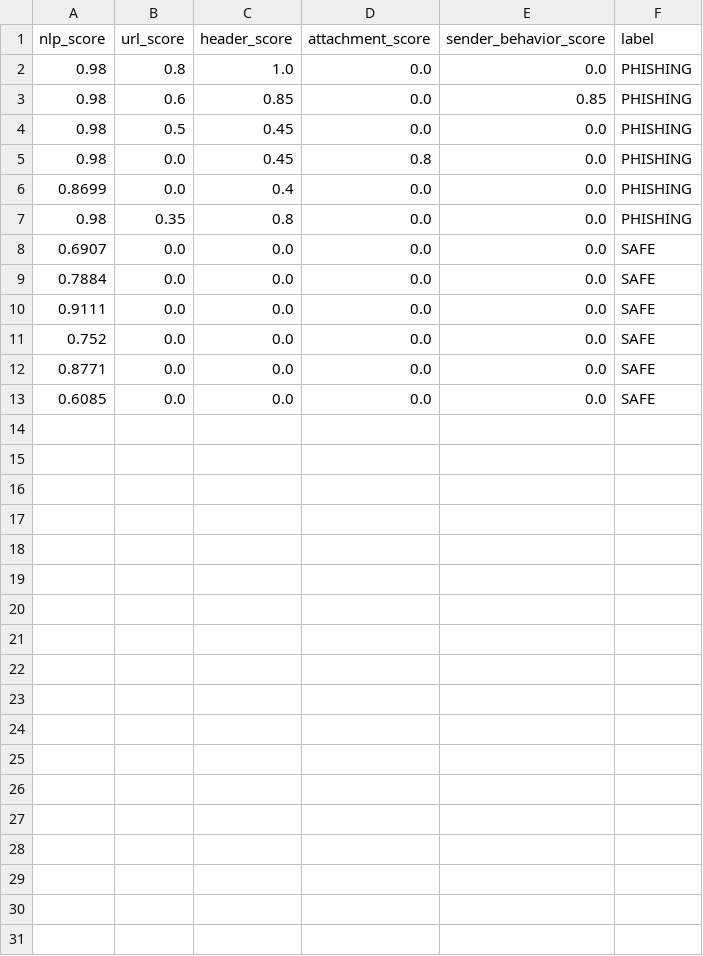
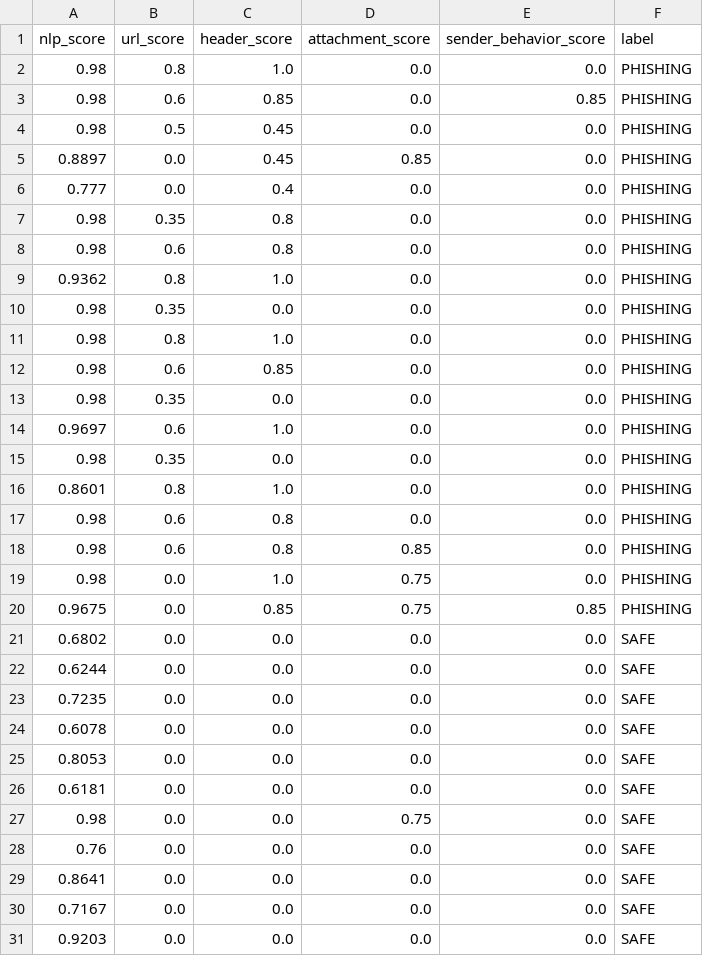
Before and after one commit to harirambharathwaj/Mail, a CSV file: training/generated_xgb_features.csv, drawn as a sheet; only a part is shown; the diff covers the shown part only.

Commit message:
feat: rigorously fine-tune DistilBERT and train XGBoost fusion model across diverse multi-case phishing & legitimate email scenarios

```diff
--- a/training/generated_xgb_features.csv
+++ b/training/generated_xgb_features.csv
@@ -4,10 +4,28 @@ nlp_score,url_score,header_score,attachment_score,sender_behavior_score,label
 0.98,0.5,0.45,0.0,0.0,PHISHING
-0.98,0.0,0.45,0.8,0.0,PHISHING
-0.8699,0.0,0.4,0.0,0.0,PHISHING
+0.8897,0.0,0.45,0.85,0.0,PHISHING
+0.777,0.0,0.4,0.0,0.0,PHISHING
 0.98,0.35,0.8,0.0,0.0,PHISHING
-0.6907,0.0,0.0,0.0,0.0,SAFE
-0.7884,0.0,0.0,0.0,0.0,SAFE
-0.9111,0.0,0.0,0.0,0.0,SAFE
-0.752,0.0,0.0,0.0,0.0,SAFE
-0.8771,0.0,0.0,0.0,0.0,SAFE
-0.6085,0.0,0.0,0.0,0.0,SAFE
+0.98,0.6,0.8,0.0,0.0,PHISHING
+0.9362,0.8,1.0,0.0,0.0,PHISHING
+0.98,0.35,0.0,0.0,0.0,PHISHING
+0.98,0.8,1.0,0.0,0.0,PHISHING
+0.98,0.6,0.85,0.0,0.0,PHISHING
+0.98,0.35,0.0,0.0,0.0,PHISHING
+0.9697,0.6,1.0,0.0,0.0,PHISHING
+0.98,0.35,0.0,0.0,0.0,PHISHING
+0.8601,0.8,1.0,0.0,0.0,PHISHING
+0.98,0.6,0.8,0.0,0.0,PHISHING
+0.98,0.6,0.8,0.85,0.0,PHISHING
+0.98,0.0,1.0,0.75,0.0,PHISHING
+0.9675,0.0,0.85,0.75,0.85,PHISHING
+0.6802,0.0,0.0,0.0,0.0,SAFE
+0.6244,0.0,0.0,0.0,0.0,SAFE
+0.7235,0.0,0.0,0.0,0.0,SAFE
+0.6078,0.0,0.0,0.0,0.0,SAFE
+0.8053,0.0,0.0,0.0,0.0,SAFE
+0.6181,0.0,0.0,0.0,0.0,SAFE
+0.98,0.0,0.0,0.75,0.0,SAFE
+0.76,0.0,0.0,0.0,0.0,SAFE
+0.8641,0.0,0.0,0.0,0.0,SAFE
+0.7167,0.0,0.0,0.0,0.0,SAFE
+0.9203,0.0,0.0,0.0,0.0,SAFE
```
Also changed, not shown: 4 added rows elsewhere in this file, 1 other file.
